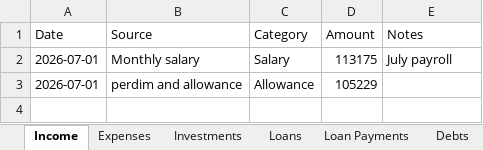
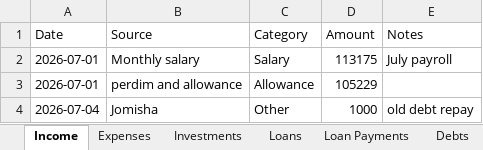
Before and after one commit to SanjoPoly/MyLedger, an Excel workbook: my-money.xlsx, sheet Income, drawn as a sheet; values as stored, in another font and other column widths than the file's, no borders; the diff names each change by its address in the sheet, - before the commit and + after, or states it on an @@ line.

```diff
--- a/my-money.xlsx (sheet Income)
+++ b/my-money.xlsx (sheet Income)
+row 4: 2026-07-04 | Jomisha | Other | 1000 | old debt repay
```
Also changed, not shown: sheet Expenses.
